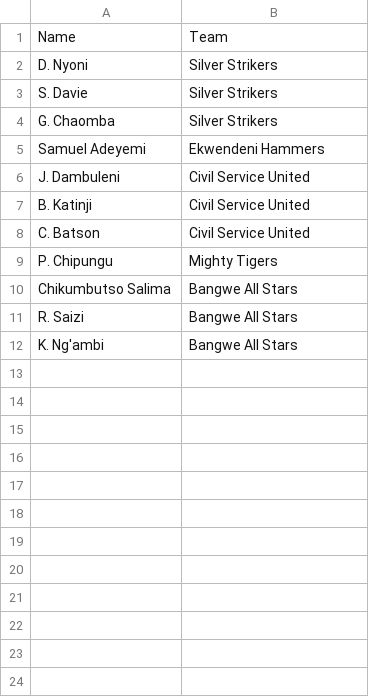
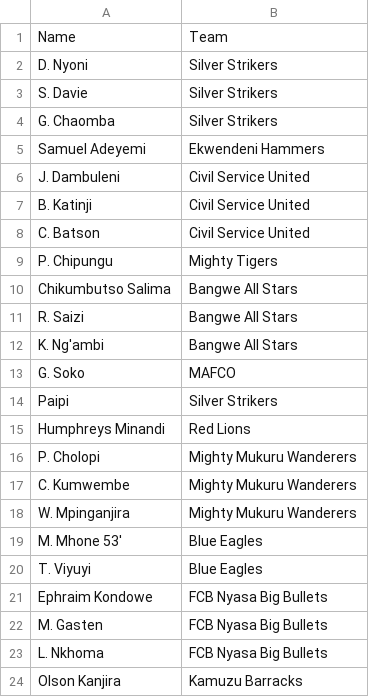
Before and after one commit to darlingson/codeking, a CSV file: 2023Players.csv, drawn as a sheet; the diff names each change by its address in the sheet, - before the commit and + after, or states it on an @@ line.

Commit message:
Update 2023Players.csv

```diff
--- a/2023Players.csv
+++ b/2023Players.csv
+row 13: G. Soko | MAFCO
+row 14: Paipi | Silver Strikers
+row 15: Humphreys Minandi | Red Lions
+row 16: P. Cholopi | Mighty Mukuru Wanderers
+row 17: C. Kumwembe | Mighty Mukuru Wanderers
+row 18: W. Mpinganjira | Mighty Mukuru Wanderers
+row 19: M. Mhone 53' | Blue Eagles
+row 20: T. Viyuyi | Blue Eagles
+row 21: Ephraim Kondowe | FCB Nyasa Big Bullets
+row 22: M. Gasten | FCB Nyasa Big Bullets
+row 23: L. Nkhoma | FCB Nyasa Big Bullets
+row 24: Olson Kanjira | Kamuzu Barracks
```
